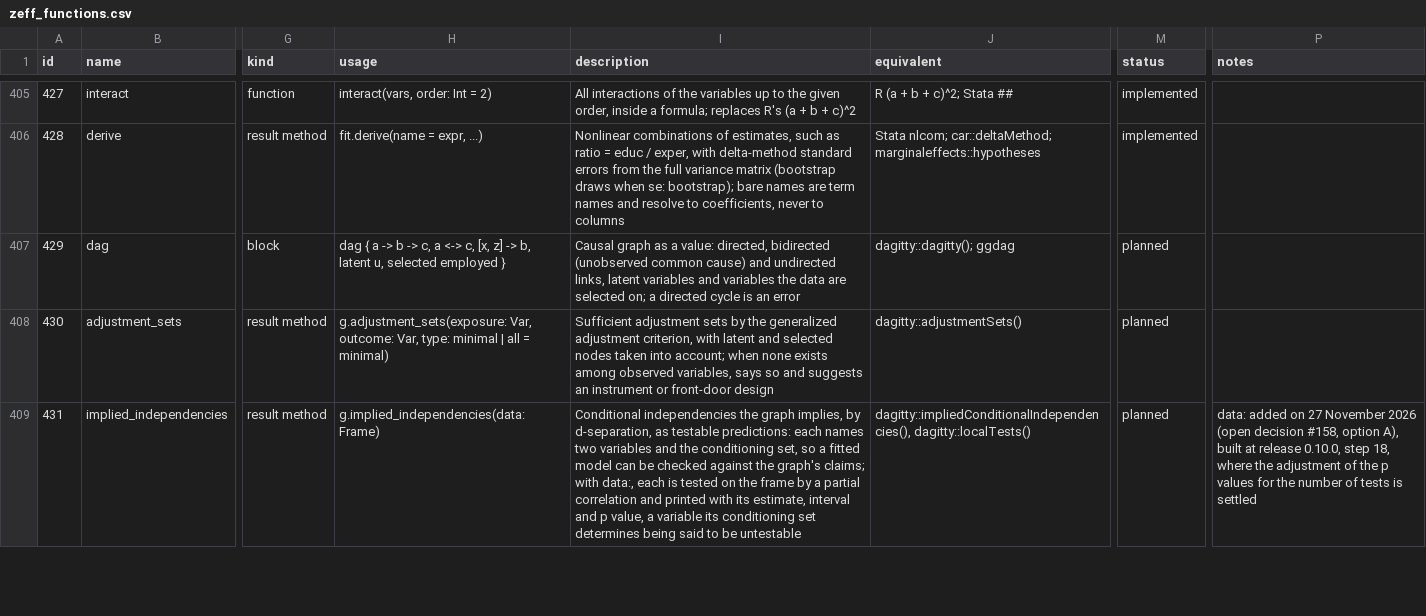
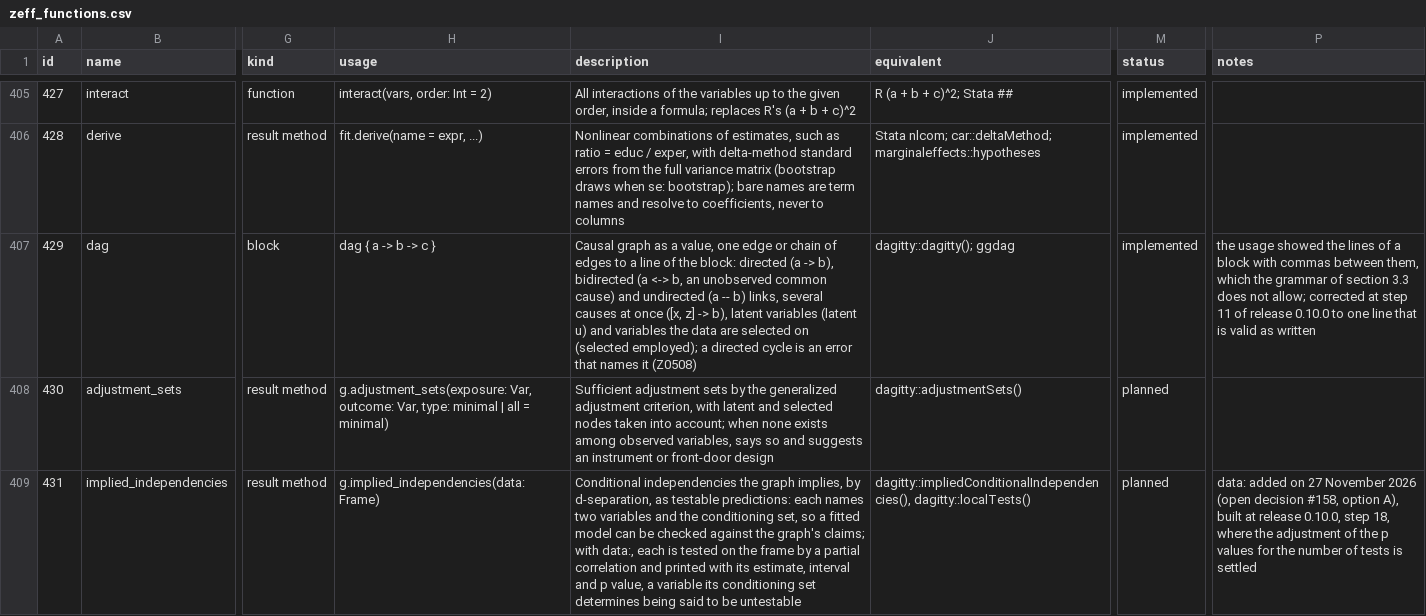
Before and after one commit to zoostat/zeff, a CSV file: docs/spec/zeff_functions.csv, drawn as a sheet; only a part is shown, gaps mark what is left out; the diff names each change by its address in the sheet, - before the commit and + after, or states it on an @@ line.

Commit message:
Make a dag block a value, and refuse what is no graph of causes
The checker lowers a dag { } block to a graph and the interpreter makes a value of type Dag: printed as a block that reads back as itself, kept by let, told by type_of, compared by equal whatever the order of its lines. A directed cycle is refused and named, as are an edge from a node to itself and a node both latent and selected, under the new code Z0508. The package identify holds the block's page, and a fuzz target for the block joins the nightly job.

The usage line of a page follows the catalogue's kind, so that a block and the two constants are no longer written as calls.

```diff
--- a/docs/spec/zeff_functions.csv
+++ b/docs/spec/zeff_functions.csv
-H407 (usage): dag { a -> b -> c, a <-> c, [x, z] -> b, latent u, selected employed }
+H407 (usage): dag { a -> b -> c }
-I407 (description): …as a value: directed, bidirected (unobserved common cause) and undirected links, latent variables and variables the data are selected on; a directed cycle is an error
+I407 (description): …as a value, one edge or chain of edges to a line of the block: directed (a -> b), bidirected (a <-> b, an unobserved common cause) and undirected (a -- b) links, several causes at once ([x, z] -> b), latent variables (latent u) and variables the data are selected on (selected employed); a directed cycle is an error that names it (Z0508)
-M407 (status): planned
+M407 (status): implemented
-P407 (notes): (empty)
+P407 (notes): the usage showed the lines of a block with commas between them, which the grammar of section 3.3 does not allow; corrected at step 11 of release 0.10.0 to one line that is valid as written
```
Also changed, not shown: 57 other files.
